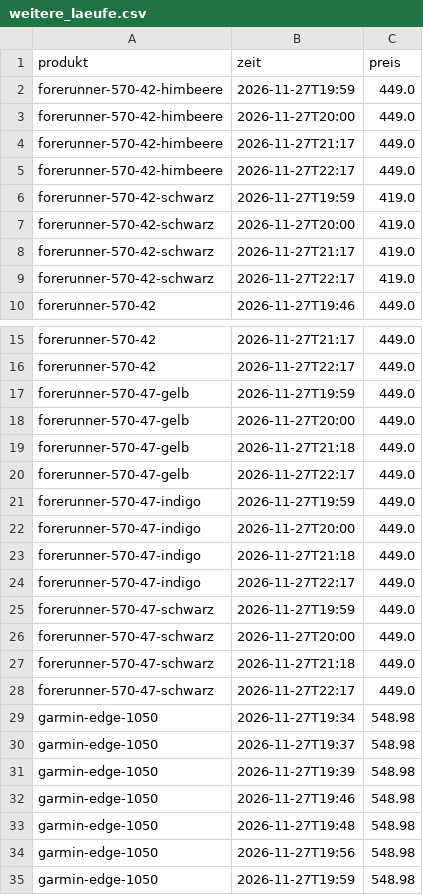
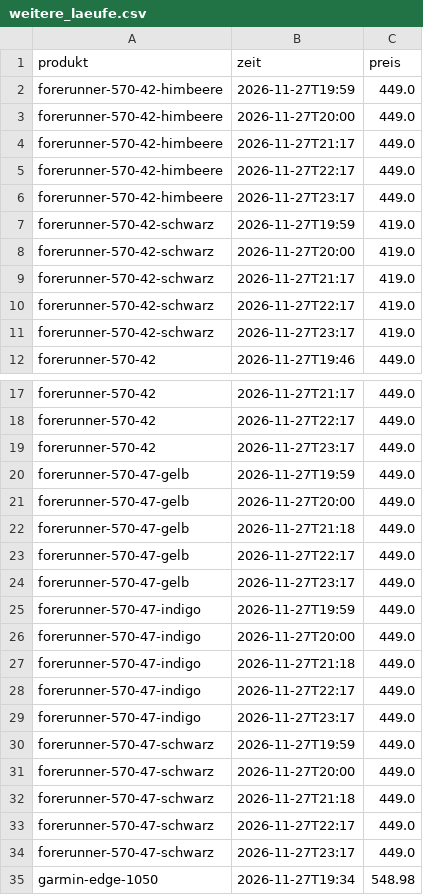
Before and after one commit to LauraWohlmuth/Preisradar, a CSV file: docs/daten/weitere_laeufe.csv, drawn as a sheet; only a part is shown, gaps mark what is left out; the shorter side is filled out with more unchanged rows; the diff covers the shown part only.

```diff
--- a/docs/daten/weitere_laeufe.csv
+++ b/docs/daten/weitere_laeufe.csv
@@ -5,2 +5,3 @@ forerunner-570-42-himbeere,2026-11-27T21:17,449.0
 forerunner-570-42-himbeere,2026-11-27T22:17,449.0
+forerunner-570-42-himbeere,2026-11-27T23:17,449.0
 forerunner-570-42-schwarz,2026-11-27T19:59,419.0
@@ -9,2 +10,3 @@ forerunner-570-42-schwarz,2026-11-27T21:17,419.0
 forerunner-570-42-schwarz,2026-11-27T22:17,419.0
+forerunner-570-42-schwarz,2026-11-27T23:17,419.0
 forerunner-570-42,2026-11-27T19:46,449.0
@@ -16,2 +18,3 @@ forerunner-570-42,2026-11-27T21:17,449.0
 forerunner-570-42,2026-11-27T22:17,449.0
+forerunner-570-42,2026-11-27T23:17,449.0
 forerunner-570-47-gelb,2026-11-27T19:59,449.0
@@ -20,2 +23,3 @@ forerunner-570-47-gelb,2026-11-27T21:18,449.0
 forerunner-570-47-gelb,2026-11-27T22:17,449.0
+forerunner-570-47-gelb,2026-11-27T23:17,449.0
 forerunner-570-47-indigo,2026-11-27T19:59,449.0
@@ -24,2 +28,3 @@ forerunner-570-47-indigo,2026-11-27T21:18,449.0
 forerunner-570-47-indigo,2026-11-27T22:17,449.0
+forerunner-570-47-indigo,2026-11-27T23:17,449.0
 forerunner-570-47-schwarz,2026-11-27T19:59,449.0
@@ -28,2 +33,3 @@ forerunner-570-47-schwarz,2026-11-27T21:18,449.0
 forerunner-570-47-schwarz,2026-11-27T22:17,449.0
+forerunner-570-47-schwarz,2026-11-27T23:17,449.0
 garmin-edge-1050,2026-11-27T19:34,548.98
```
Also changed, not shown: 7 added rows elsewhere in this file, docs/daten/angebote.csv, docs/daten/fahrradcomputer.csv, 37 other files.
